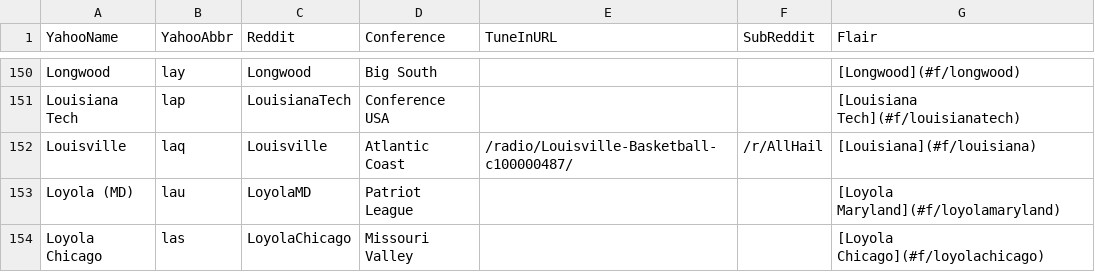
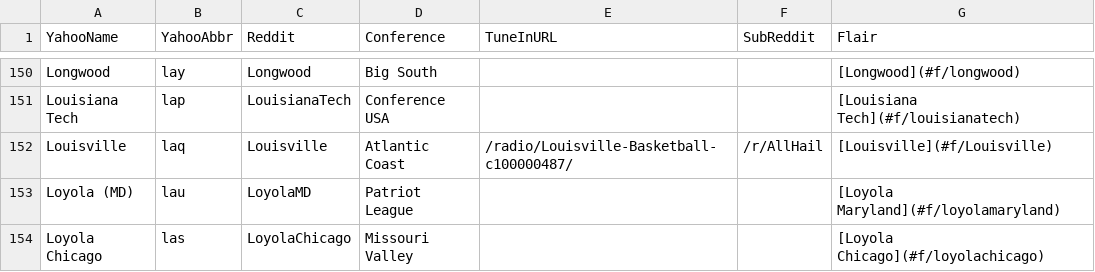
Before and after one commit to airjesse123/GameThreadGenerator, a CSV file: TeamLookup.csv, drawn as a sheet; only a part is shown, gaps mark what is left out.

Commit message:
Fixed louisville logo

```diff
--- a/TeamLookup.csv
+++ b/TeamLookup.csv
@@ -151,3 +151,3 @@ Longwood,lay,Longwood,Big South,,,[Longwood](#f/longwood)
 Louisiana Tech,lap,LouisianaTech,Conference USA,,,[Louisiana Tech](#f/louisianatech)
-Louisville,laq,Louisville,Atlantic Coast,/radio/Louisville-Basketball-c100000487/,/r/AllHail,[Louisiana](#f/louisiana)
+Louisville,laq,Louisville,Atlantic Coast,/radio/Louisville-Basketball-c100000487/,/r/AllHail,[Louisville](#f/Louisville)
 Loyola (MD),lau,LoyolaMD,Patriot League,,,[Loyola Maryland](#f/loyolamaryland)
```
